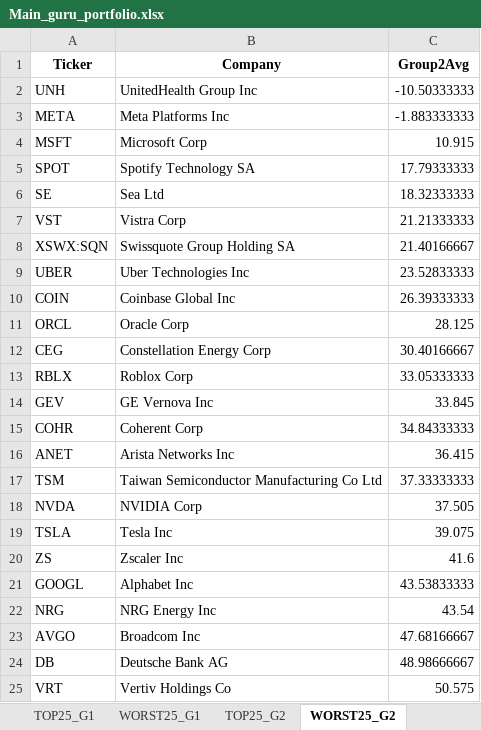
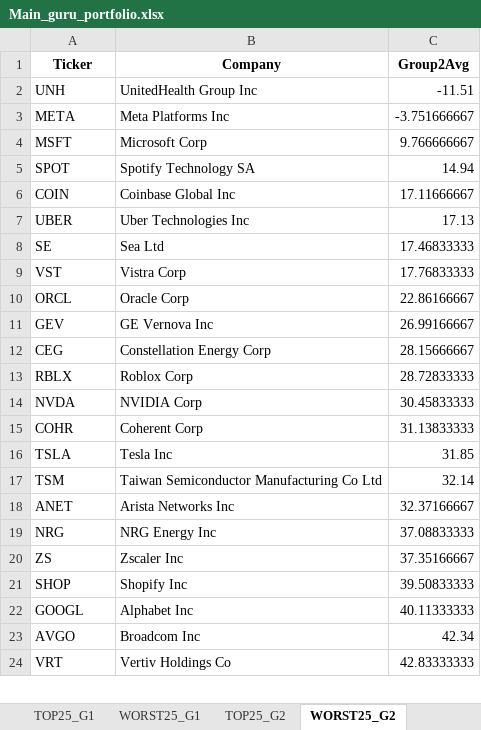
Before and after one commit to ayushipansuriya/Gurufocus, an Excel workbook: Final_File/Main_guru_portfolio.xlsx, sheet WORST25_G2, drawn as a sheet; only a part is shown; values as stored, in another font and other column widths than the file's, no borders; charts and pictures not drawn; removed rows and columns are numbered as before the commit, all else as after; the diff covers the shown part only; the diff names each change by its address in the sheet, - before the commit and + after, or states it on an @@ line.

```diff
--- a/Final_File/Main_guru_portfolio.xlsx (sheet WORST25_G2)
+++ b/Final_File/Main_guru_portfolio.xlsx (sheet WORST25_G2)
-C2 (Group2Avg): -10.50333333
+C2 (Group2Avg): -11.51
-C3 (Group2Avg): -1.883333333
+C3 (Group2Avg): -3.751666667
-C4 (Group2Avg): 10.915
+C4 (Group2Avg): 9.766666667
-C5 (Group2Avg): 17.79333333
+C5 (Group2Avg): 14.94
+row 6: COIN | Coinbase Global Inc | 17.11666667
+row 7: UBER | Uber Technologies Inc | 17.13
-C8 (Group2Avg): 18.32333333
+C8 (Group2Avg): 17.46833333
-C9 (Group2Avg): 21.21333333
+C9 (Group2Avg): 17.76833333
-row 8: XSWX:SQN | Swissquote Group Holding SA | 21.40166667
-row 9: UBER | Uber Technologies Inc | 23.52833333
-row 10: COIN | Coinbase Global Inc | 26.39333333
-C10 (Group2Avg): 28.125
+C10 (Group2Avg): 22.86166667
+row 11: GEV | GE Vernova Inc | 26.99166667
-C12 (Group2Avg): 30.40166667
+C12 (Group2Avg): 28.15666667
-C13 (Group2Avg): 33.05333333
+C13 (Group2Avg): 28.72833333
-row 14: GEV | GE Vernova Inc | 33.845
-row 15: COHR | Coherent Corp | 34.84333333
-row 16: ANET | Arista Networks Inc | 36.415
-row 17: TSM | Taiwan Semiconductor Manufacturing Co Ltd | 37.33333333
-C14 (Group2Avg): 37.505
+C14 (Group2Avg): 30.45833333
+row 15: COHR | Coherent Corp | 31.13833333
-C16 (Group2Avg): 39.075
+C16 (Group2Avg): 31.85
+row 17: TSM | Taiwan Semiconductor Manufacturing Co Ltd | 32.14
+row 18: ANET | Arista Networks Inc | 32.37166667
+row 19: NRG | NRG Energy Inc | 37.08833333
-C20 (Group2Avg): 41.6
+C20 (Group2Avg): 37.35166667
+row 21: SHOP | Shopify Inc | 39.50833333
-C22 (Group2Avg): 43.53833333
+C22 (Group2Avg): 40.11333333
-row 22: NRG | NRG Energy Inc | 43.54
-C23 (Group2Avg): 47.68166667
+C23 (Group2Avg): 42.34
-row 24: DB | Deutsche Bank AG | 48.98666667
-C24 (Group2Avg): 50.575
+C24 (Group2Avg): 42.83333333
```
Also changed, not shown: 2 added rows and 1 removed row elsewhere in this sheet, sheet Analysis, sheet WORST25_G1, sheet TOP25_G2, sheet TOP25_G1, charts or pictures, Final_File/Combined_Portfolio_Momentum_Ranking.xlsx, Final_File/Main_Portfolio_Momentum_Ranking.xlsx, 23 other files.
